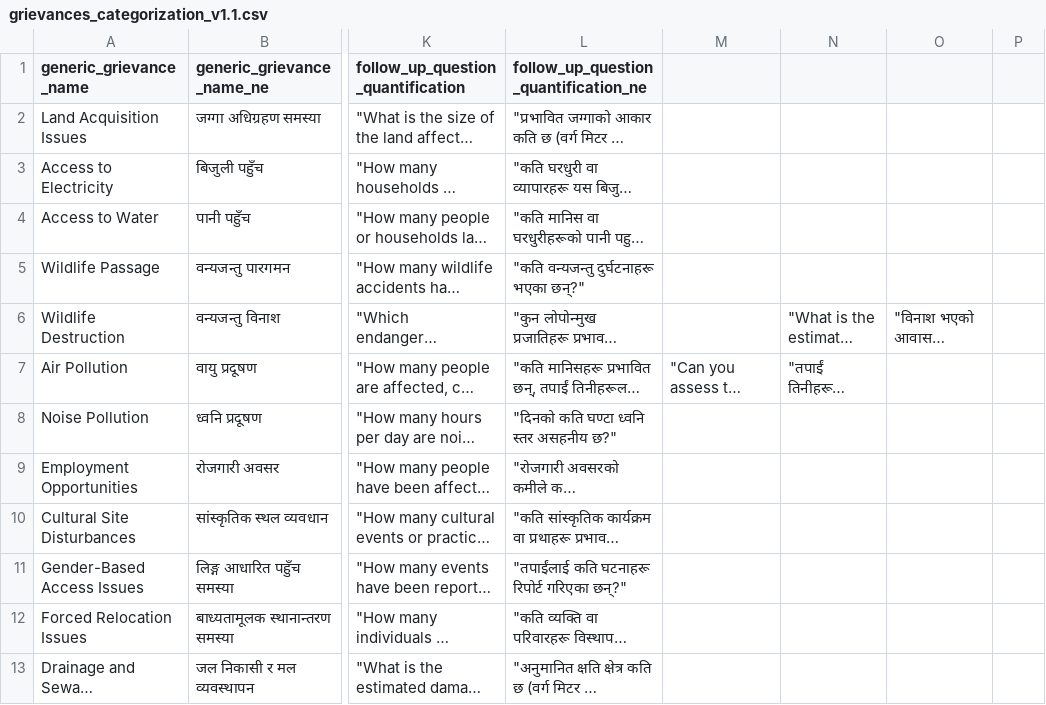
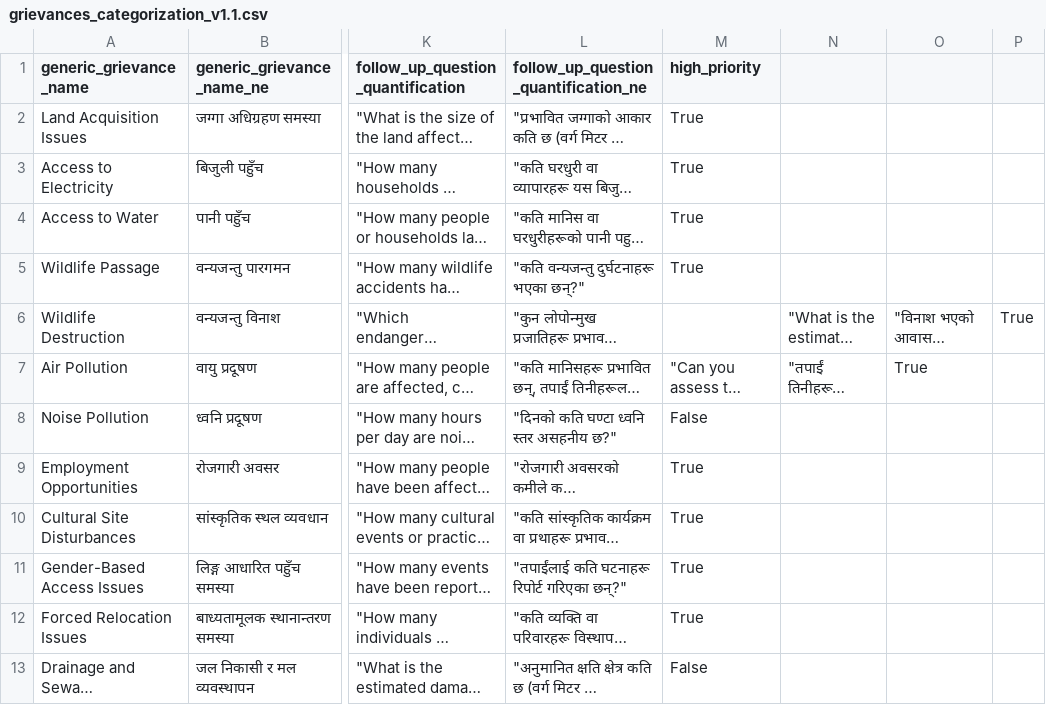
Before and after one commit to philgaeng/chatbot_ssh, a CSV file: backend/resources/grievances_categorization_v1.1.csv, drawn as a sheet; only a part is shown, gaps mark what is left out; long unchanged cells end in …; the diff covers the shown part only; the diff names each change by its address in the sheet, - before the commit and + after, or states it on an @@ line.

```diff
--- a/backend/resources/grievances_categorization_v1.1.csv
+++ b/backend/resources/grievances_categorization_v1.1.csv
-M1: (empty)
+M1: high_priority
-M2:M5 (high_priority): (empty)
+M2:M5 (high_priority): True
-P6: (empty)
+P6: True
-O7: (empty)
+O7: True
-M8 (high_priority): (empty)
+M8 (high_priority): False
-M9:M12 (high_priority): (empty)
+M9:M12 (high_priority): True
-M13 (high_priority): (empty)
+M13 (high_priority): False
```
Also changed, not shown: 12 edited cells elsewhere in this file, backend/resources/location_dataset_GRM_list_office_in_charge.csv, 55 other files.
